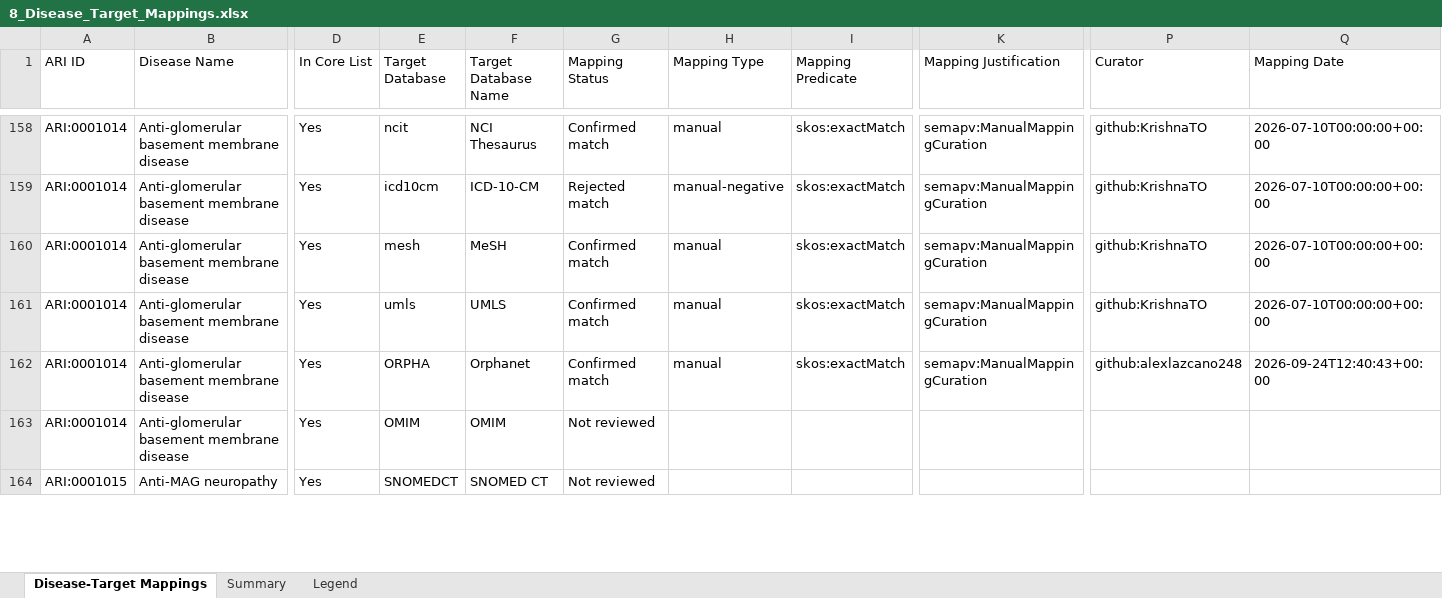
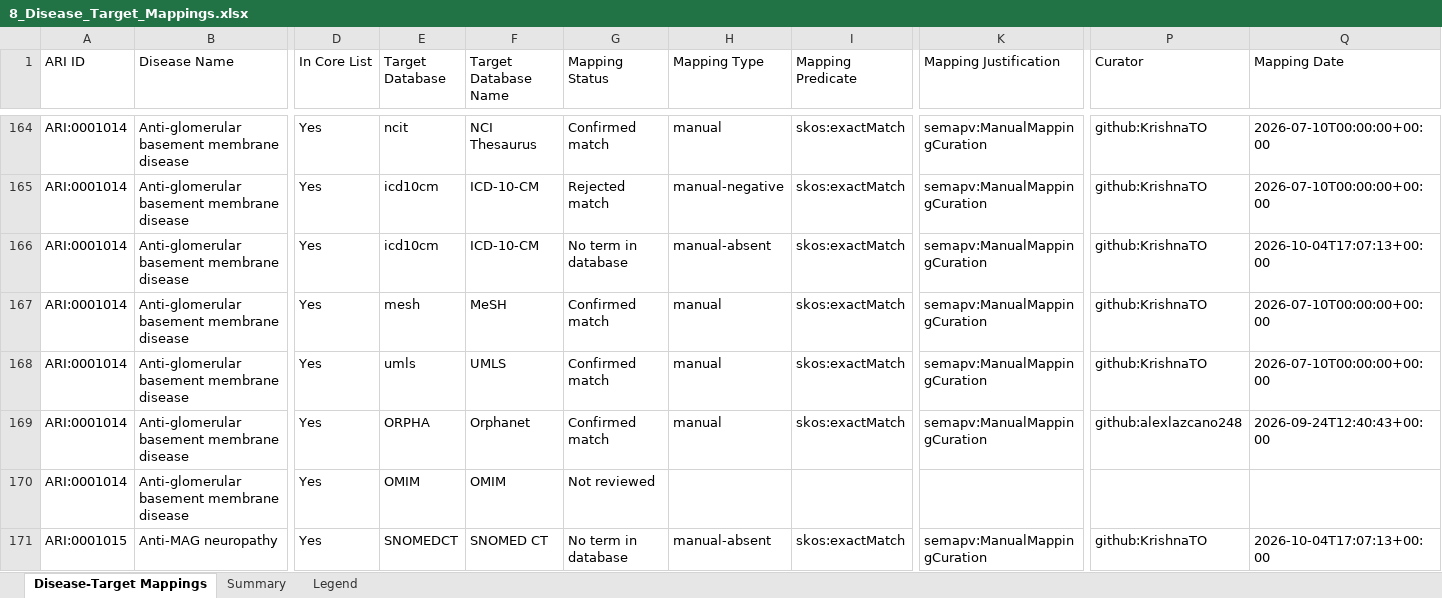
Before and after one commit to KrishnaTO/ARI, an Excel workbook: data/4-reports/8_Disease_Target_Mappings.xlsx, sheet Disease-Target Mappings, drawn as a sheet; only a part is shown, gaps mark what is left out; values as stored, in another font and other column widths than the file's, no cell formats; addresses are those after the commit; rows hold the shown columns only; the diff covers the shown part only; the diff names each change by its address in the sheet, - before the commit and + after, or states it on an @@ line.

```diff
--- a/data/4-reports/8_Disease_Target_Mappings.xlsx (sheet Disease-Target Mappings)
+++ b/data/4-reports/8_Disease_Target_Mappings.xlsx (sheet Disease-Target Mappings)
+row 166: ARI:0001014 | Anti-glomerular basement membrane disease | Yes | icd10cm | ICD-10-CM | No term in database | manual-absent | skos:exactMatch | semapv:ManualMappingCuration | github:KrishnaTO | 2026-10-04T17:07:13+00:00
-G171 (Mapping Status): Not reviewed
+G171 (Mapping Status): No term in database
-H171 (Mapping Type): (empty)
+H171 (Mapping Type): manual-absent
-I171 (Mapping Predicate): (empty)
+I171 (Mapping Predicate): skos:exactMatch
-K171 (Mapping Justification): (empty)
+K171 (Mapping Justification): semapv:ManualMappingCuration
-P171 (Curator): (empty)
+P171 (Curator): github:KrishnaTO
-Q171 (Mapping Date): (empty)
+Q171 (Mapping Date): 2026-10-04T17:07:13+00:00
```
Also changed, not shown: 22 added rows and 272 edited cells elsewhere in this sheet, sheet Summary, cell formats, 2 other files.
